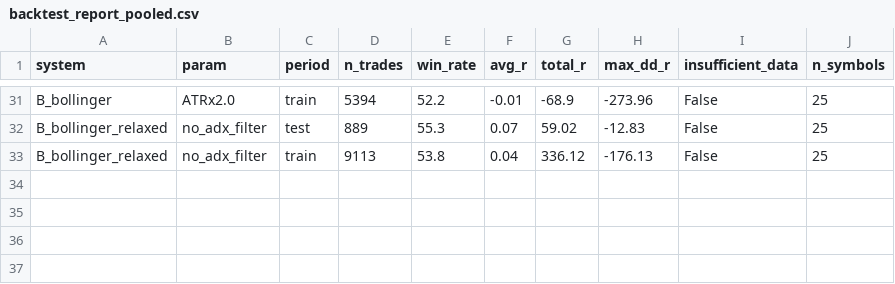
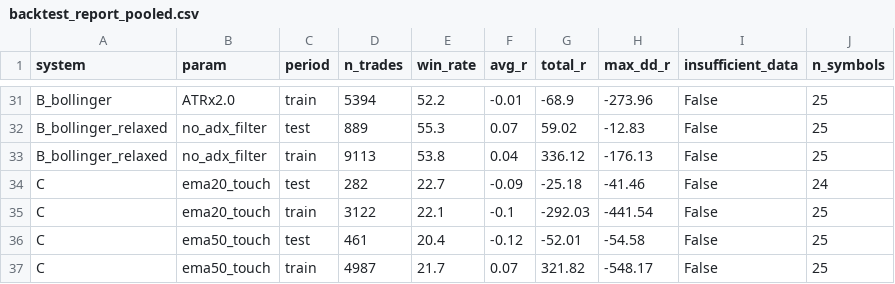
Before and after one commit to SmokeBellow/invest-tech, a CSV file: results/backtest_report_pooled.csv, drawn as a sheet; only a part is shown, gaps mark what is left out; the diff names each change by its address in the sheet, - before the commit and + after, or states it on an @@ line.

```diff
--- a/results/backtest_report_pooled.csv
+++ b/results/backtest_report_pooled.csv
+row 34: C | ema20_touch | test | 282 | 22.7 | -0.09 | -25.18 | -41.46 | False | 24
+row 35: C | ema20_touch | train | 3122 | 22.1 | -0.1 | -292.03 | -441.54 | False | 25
+row 36: C | ema50_touch | test | 461 | 20.4 | -0.12 | -52.01 | -54.58 | False | 25
+row 37: C | ema50_touch | train | 4987 | 21.7 | 0.07 | 321.82 | -548.17 | False | 25
```
Also changed, not shown: results/equity_curve.csv, 4 other files.
